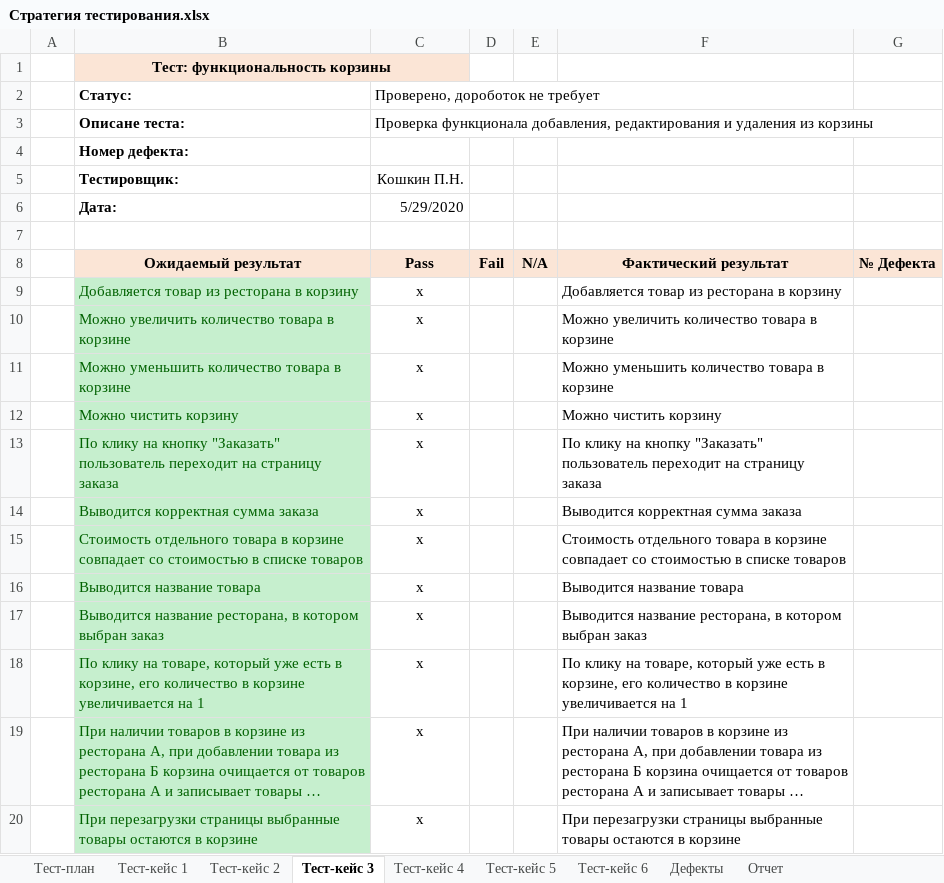
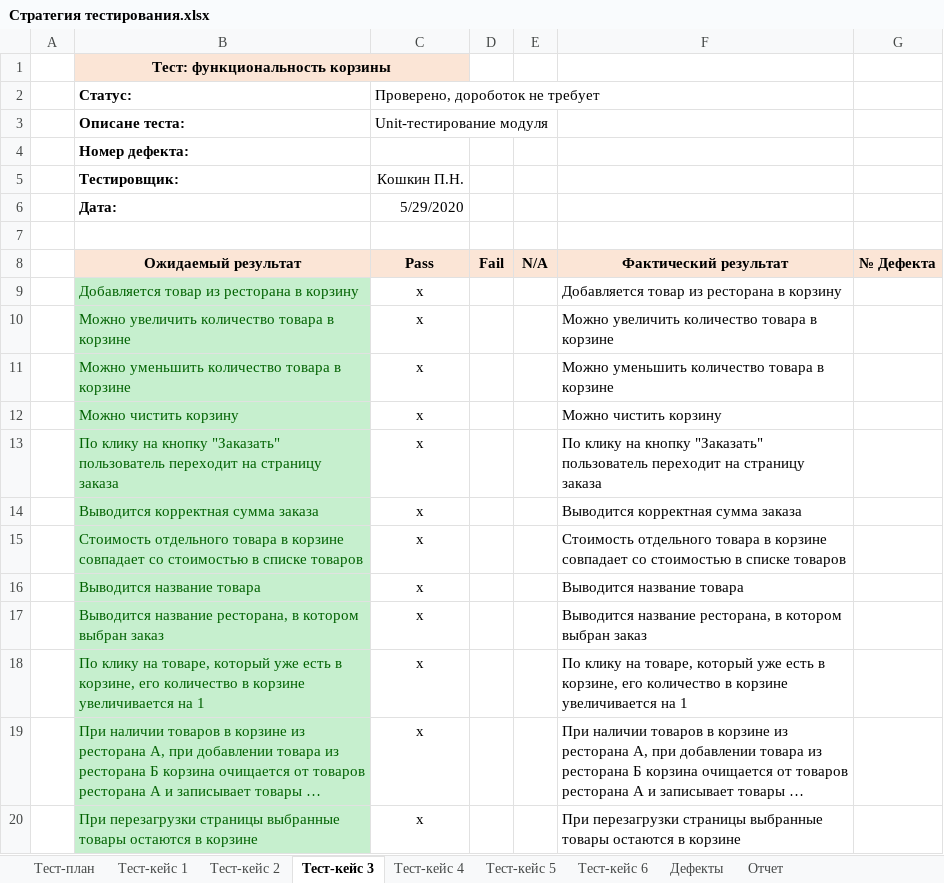
Before and after one commit to Garrusir/softeng, an Excel workbook: lab9-10/Стратегия тестирования.xlsx, sheet Тест-кейс 3, drawn as a sheet; long unchanged cells end in …; values as stored, in another font and other column widths than the file's, no borders; the diff names each change by its address in the sheet, - before the commit and + after, or states it on an @@ line.

```diff
--- a/lab9-10/Стратегия тестирования.xlsx (sheet Тест-кейс 3)
+++ b/lab9-10/Стратегия тестирования.xlsx (sheet Тест-кейс 3)
-C3 (Проверено, дороботок не требует): Проверка функционала добавления, редактирования и удаления из корзины
+C3 (Проверено, дороботок не требует): Unit-тестирование модуля
```
Also changed, not shown: sheet Тест-план, sheet Дефекты, sheet Тест-кейс 1, sheet Тест-кейс 6, sheet Тест-кейс 4, sheet Тест-кейс 5, 1 more sheet, 2 other files.
